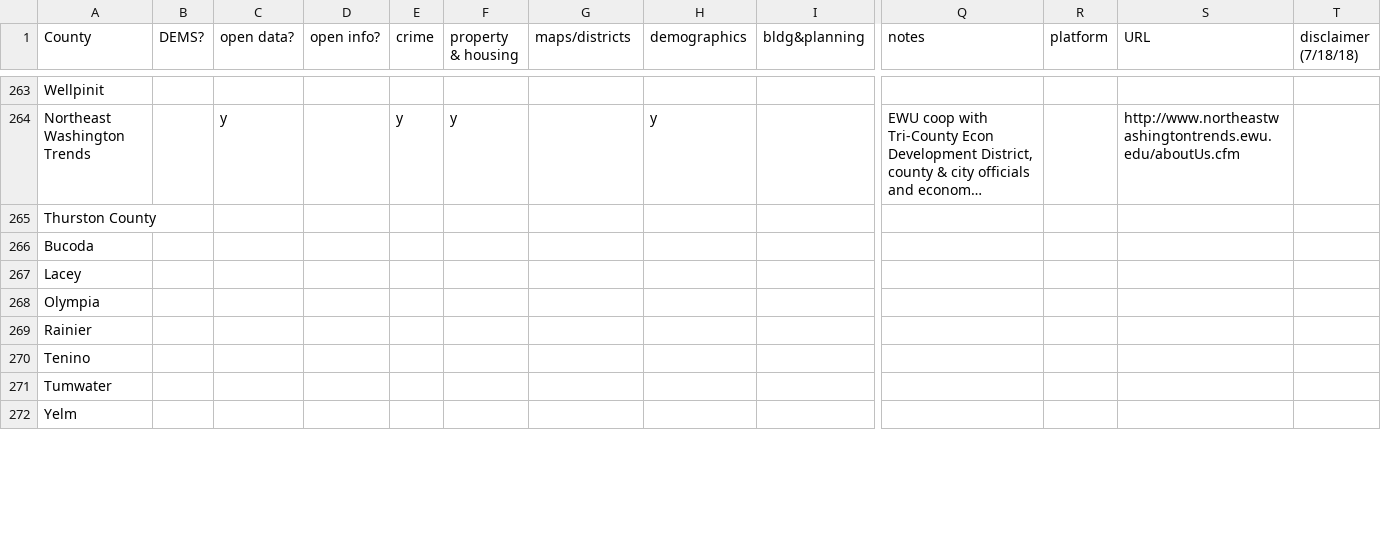
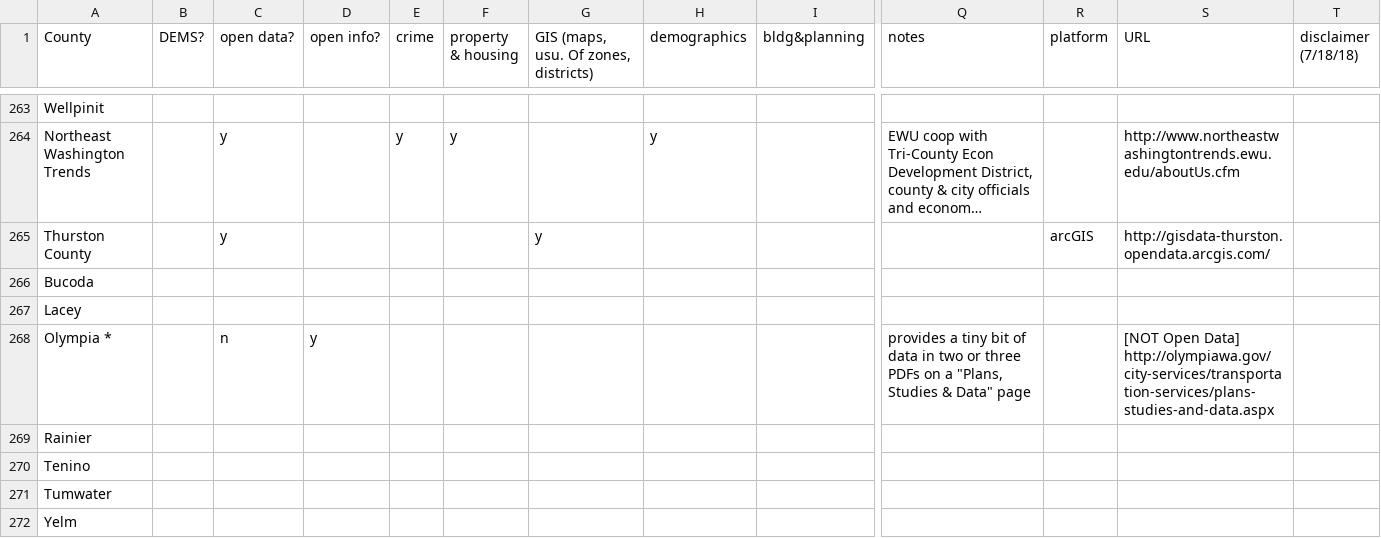
Before and after one commit to OpenDataLiteracy/WA-State-Library-2018, a CSV file: EnvironmentalScan/ODL_WACounties&CitiesOpenData.csv, drawn as a sheet; only a part is shown, gaps mark what is left out; long unchanged cells end in …; removed rows and columns are numbered as before the commit, all else as after; rows hold the shown columns only; the diff covers the shown part only; the diff names each change by its address in the sheet, - before the commit and + after, or states it on an @@ line.

```diff
--- a/EnvironmentalScan/ODL_WACounties&CitiesOpenData.csv
+++ b/EnvironmentalScan/ODL_WACounties&CitiesOpenData.csv
-G1: maps/districts
+G1: GIS (maps, usu. Of zones, districts)
-C265 (open data?): (empty)
+C265 (open data?): y
-G265: (empty)
+G265: y
-R265 (platform): (empty)
+R265 (platform): arcGIS
-S265 (URL): (empty)
+S265 (URL): http://gisdata-thurston.opendata.arcgis.com/
-row 268: Olympia
+row 268: Olympia * |  | n | y |  |  |  |  |  | provides a tiny bit of data in two or three PDFs on a "Plans, Studies & Data" page |  | [NOT Open Data] http://olympiawa.gov/city-services/transportation-services/plans-studies-and-data.aspx
```
Also changed, not shown: 1 added row, 1 removed row and 17 edited cells elsewhere in this file, EnvironmentalScan/ODL_StateLibraries_PublicLibraryStats.csv, 3 other files.
